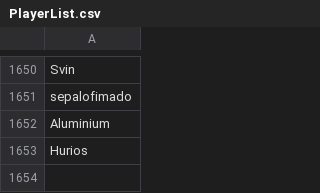
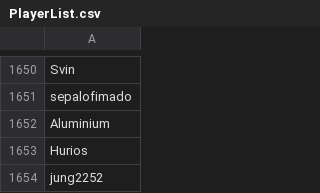
Before and after one commit to th330p-prog/PlayerList, a CSV file: PlayerList.csv, drawn as a sheet; only a part is shown, gaps mark what is left out.

Commit message:
Add player jung2252

```diff
--- a/PlayerList.csv
+++ b/PlayerList.csv
@@ -1653 +1653,2 @@ Aluminium
 Hurios
+jung2252
```
